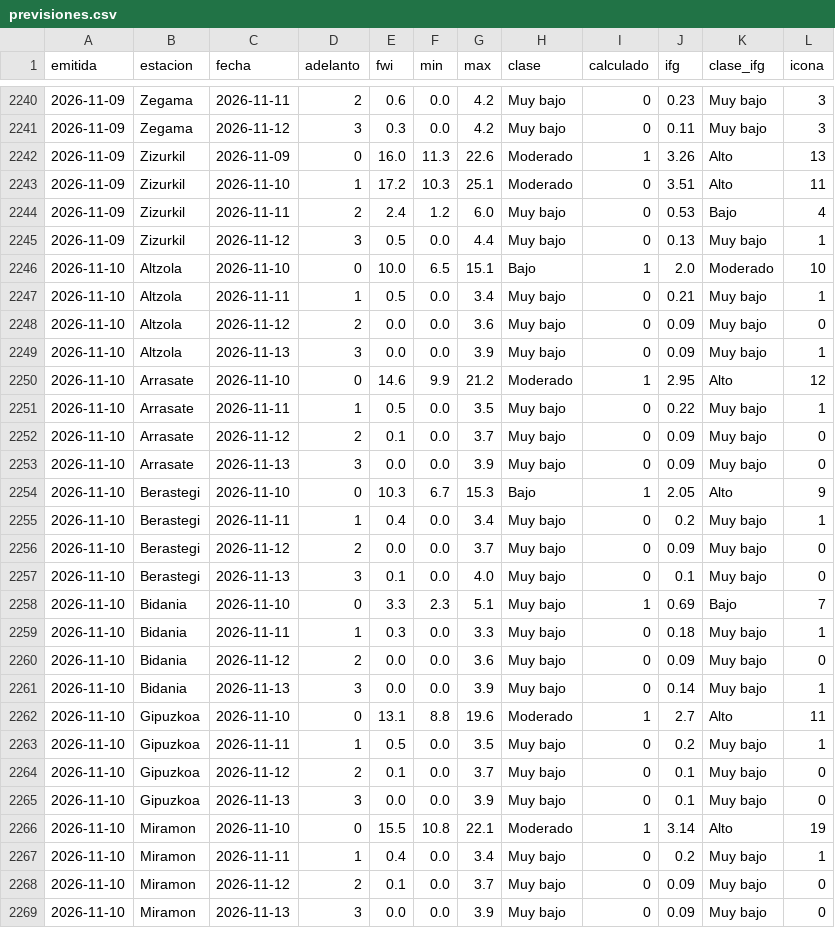
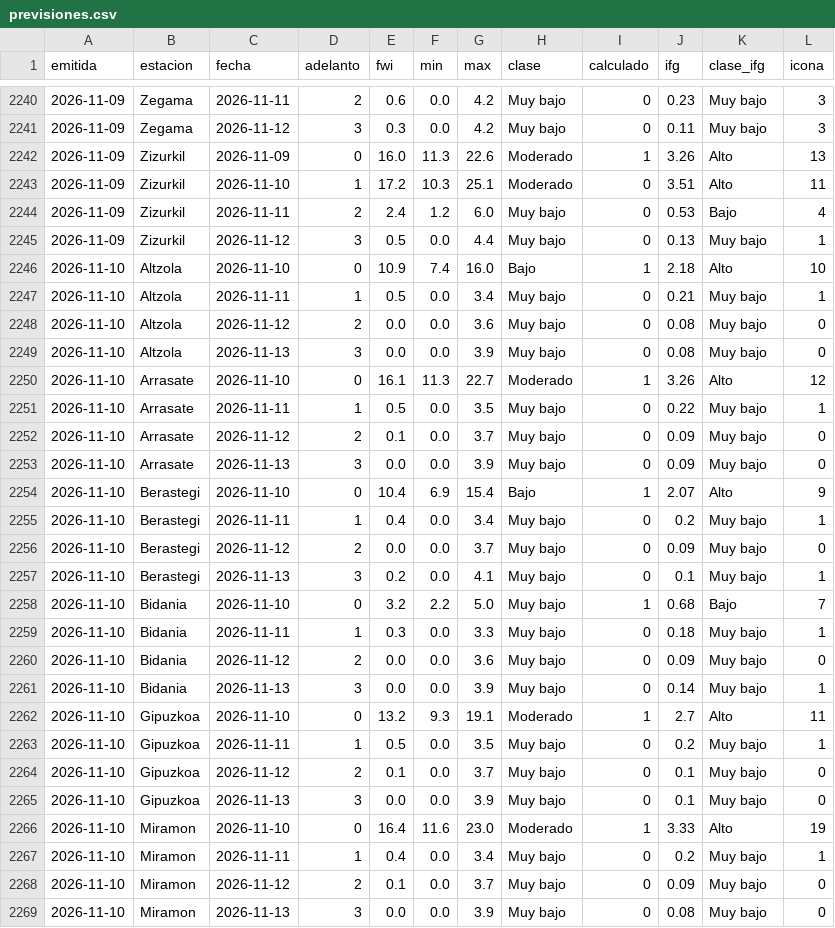
Before and after one commit to irratiamendiak/panel-fwi, a CSV file: datos/previsiones.csv, drawn as a sheet; only a part is shown, gaps mark what is left out; the diff covers the shown part only.

Commit message:
Actualiza datos FWI 2026-11-10

```diff
--- a/datos/previsiones.csv
+++ b/datos/previsiones.csv
@@ -2245,7 +2245,7 @@ emitida,estacion,fecha,adelanto,fwi,min,max,clase,calculado,ifg,clase_ifg,icona
 2026-11-09,Zizurkil,2026-11-12,3,0.5,0.0,4.4,Muy bajo,0,0.13,Muy bajo,1
-2026-11-10,Altzola,2026-11-10,0,10.0,6.5,15.1,Bajo,1,2.0,Moderado,10
+2026-11-10,Altzola,2026-11-10,0,10.9,7.4,16.0,Bajo,1,2.18,Alto,10
 2026-11-10,Altzola,2026-11-11,1,0.5,0.0,3.4,Muy bajo,0,0.21,Muy bajo,1
-2026-11-10,Altzola,2026-11-12,2,0.0,0.0,3.6,Muy bajo,0,0.09,Muy bajo,0
-2026-11-10,Altzola,2026-11-13,3,0.0,0.0,3.9,Muy bajo,0,0.09,Muy bajo,1
-2026-11-10,Arrasate,2026-11-10,0,14.6,9.9,21.2,Moderado,1,2.95,Alto,12
+2026-11-10,Altzola,2026-11-12,2,0.0,0.0,3.6,Muy bajo,0,0.08,Muy bajo,0
+2026-11-10,Altzola,2026-11-13,3,0.0,0.0,3.9,Muy bajo,0,0.08,Muy bajo,0
+2026-11-10,Arrasate,2026-11-10,0,16.1,11.3,22.7,Moderado,1,3.26,Alto,12
 2026-11-10,Arrasate,2026-11-11,1,0.5,0.0,3.5,Muy bajo,0,0.22,Muy bajo,1
@@ -2253,7 +2253,7 @@ emitida,estacion,fecha,adelanto,fwi,min,max,clase,calculado,ifg,clase_ifg,icona
 2026-11-10,Arrasate,2026-11-13,3,0.0,0.0,3.9,Muy bajo,0,0.09,Muy bajo,0
-2026-11-10,Berastegi,2026-11-10,0,10.3,6.7,15.3,Bajo,1,2.05,Alto,9
+2026-11-10,Berastegi,2026-11-10,0,10.4,6.9,15.4,Bajo,1,2.07,Alto,9
 2026-11-10,Berastegi,2026-11-11,1,0.4,0.0,3.4,Muy bajo,0,0.2,Muy bajo,1
 2026-11-10,Berastegi,2026-11-12,2,0.0,0.0,3.7,Muy bajo,0,0.09,Muy bajo,0
-2026-11-10,Berastegi,2026-11-13,3,0.1,0.0,4.0,Muy bajo,0,0.1,Muy bajo,0
-2026-11-10,Bidania,2026-11-10,0,3.3,2.3,5.1,Muy bajo,1,0.69,Bajo,7
+2026-11-10,Berastegi,2026-11-13,3,0.2,0.0,4.1,Muy bajo,0,0.1,Muy bajo,1
+2026-11-10,Bidania,2026-11-10,0,3.2,2.2,5.0,Muy bajo,1,0.68,Bajo,7
 2026-11-10,Bidania,2026-11-11,1,0.3,0.0,3.3,Muy bajo,0,0.18,Muy bajo,1
@@ -2261,3 +2261,3 @@ emitida,estacion,fecha,adelanto,fwi,min,max,clase,calculado,ifg,clase_ifg,icona
 2026-11-10,Bidania,2026-11-13,3,0.0,0.0,3.9,Muy bajo,0,0.14,Muy bajo,1
-2026-11-10,Gipuzkoa,2026-11-10,0,13.1,8.8,19.6,Moderado,1,2.7,Alto,11
+2026-11-10,Gipuzkoa,2026-11-10,0,13.2,9.3,19.1,Moderado,1,2.7,Alto,11
 2026-11-10,Gipuzkoa,2026-11-11,1,0.5,0.0,3.5,Muy bajo,0,0.2,Muy bajo,1
@@ -2265,5 +2265,5 @@ emitida,estacion,fecha,adelanto,fwi,min,max,clase,calculado,ifg,clase_ifg,icona
 2026-11-10,Gipuzkoa,2026-11-13,3,0.0,0.0,3.9,Muy bajo,0,0.1,Muy bajo,0
-2026-11-10,Miramon,2026-11-10,0,15.5,10.8,22.1,Moderado,1,3.14,Alto,19
+2026-11-10,Miramon,2026-11-10,0,16.4,11.6,23.0,Moderado,1,3.33,Alto,19
 2026-11-10,Miramon,2026-11-11,1,0.4,0.0,3.4,Muy bajo,0,0.2,Muy bajo,1
 2026-11-10,Miramon,2026-11-12,2,0.1,0.0,3.7,Muy bajo,0,0.09,Muy bajo,0
-2026-11-10,Miramon,2026-11-13,3,0.0,0.0,3.9,Muy bajo,0,0.09,Muy bajo,0
+2026-11-10,Miramon,2026-11-13,3,0.0,0.0,3.9,Muy bajo,0,0.08,Muy bajo,0
```
Also changed, not shown: 46 edited cells elsewhere in this file, 3 other files.
